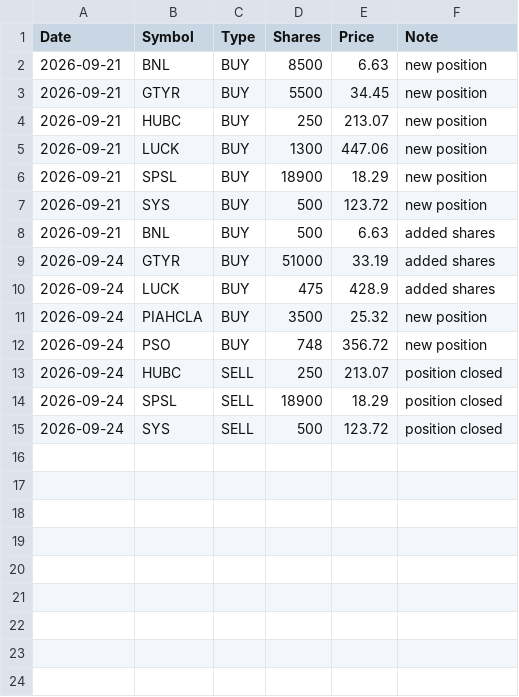
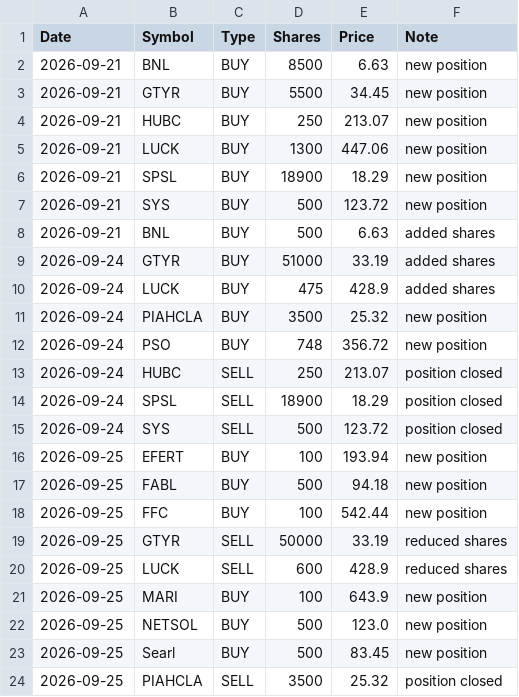
Before and after one commit to Tariqkhattak79/psx-ai-agent, a CSV file: portfolio_history.csv, drawn as a sheet.

```diff
--- a/portfolio_history.csv
+++ b/portfolio_history.csv
@@ -15 +15,10 @@ Date,Symbol,Type,Shares,Price,Note
 2026-09-24,SYS,SELL,500,123.72,position closed
+2026-09-25,EFERT,BUY,100,193.94,new position
+2026-09-25,FABL,BUY,500,94.18,new position
+2026-09-25,FFC,BUY,100,542.44,new position
+2026-09-25,GTYR,SELL,50000,33.19,reduced shares
+2026-09-25,LUCK,SELL,600,428.9,reduced shares
+2026-09-25,MARI,BUY,100,643.9,new position
+2026-09-25,NETSOL,BUY,500,123.0,new position
+2026-09-25,Searl,BUY,500,83.45,new position
+2026-09-25,PIAHCLA,SELL,3500,25.32,position closed
```
Also changed, not shown: signal_history.csv, 2 other files.
